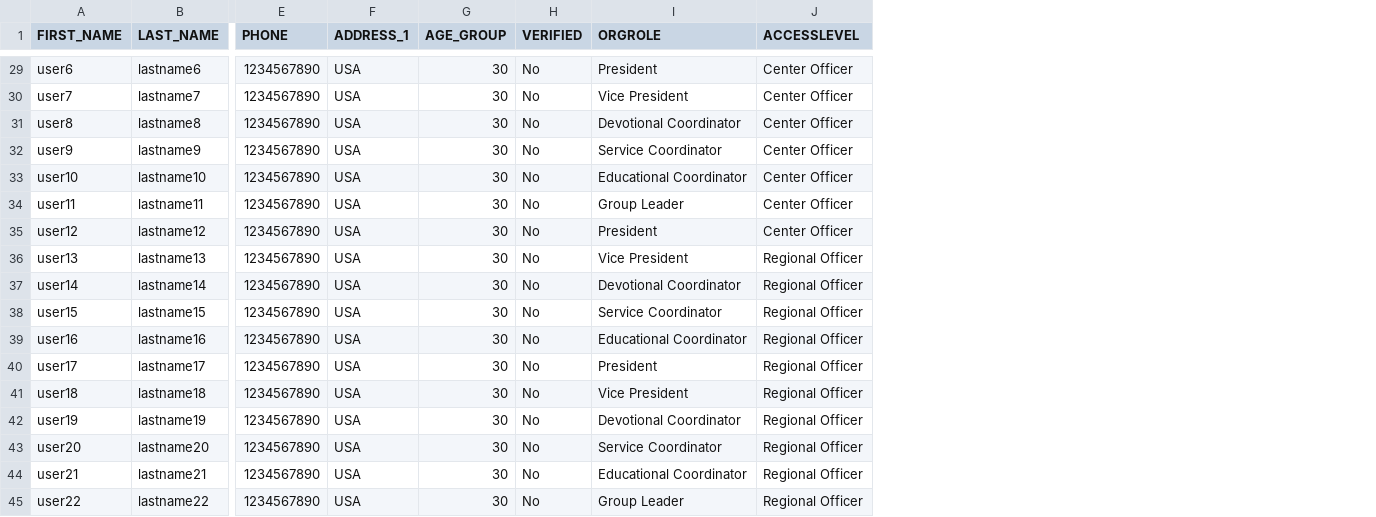
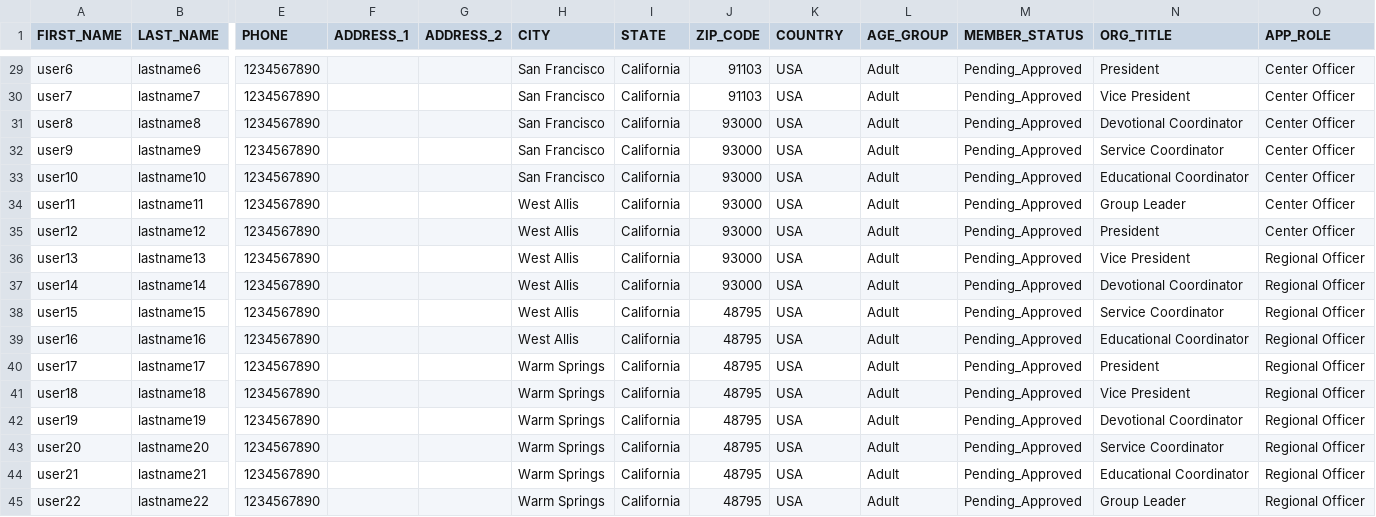
Before and after one commit to thiyaguj19-mt/online-member-directory, a CSV file: member_data.csv, drawn as a sheet; only a part is shown, gaps mark what is left out; removed rows and columns are numbered as before the commit, all else as after; the diff covers the shown part only; the diff names each change by its address in the sheet, - before the commit and + after, or states it on an @@ line.

Commit message:
member data model change

```diff
--- a/member_data.csv
+++ b/member_data.csv
+column F (ADDRESS_1), empty
+column G (ADDRESS_2), empty
+column H (CITY), rows 29-45: San Francisco | San Francisco | San Francisco | San Francisco | San Francisco | West Allis | West Allis | West Allis | West Allis | West Allis | West Allis | Warm Springs | Warm Springs | Warm Springs | Warm Springs | Warm Springs | Warm Springs
+column I (STATE), rows 29-45: all California
+column J (ZIP_CODE), rows 29-45: 91103 | 91103 | 93000 | 93000 | 93000 | 93000 | 93000 | 93000 | 93000 | 48795 | 48795 | 48795 | 48795 | 48795 | 48795 | 48795 | 48795
-column H (VERIFIED), rows 29-45: all No
+column M (MEMBER_STATUS), rows 29-45: all Pending_Approved
-K1: ADDRESS_1
+K1: COUNTRY
-N1: ORGROLE
+N1: ORG_TITLE
-O1: ACCESSLEVEL
+O1: APP_ROLE
-L29:L45 (AGE_GROUP): 30
+L29:L45 (AGE_GROUP): Adult
```
Also changed, not shown: 27 edited cells elsewhere in this file, 2 other files.
